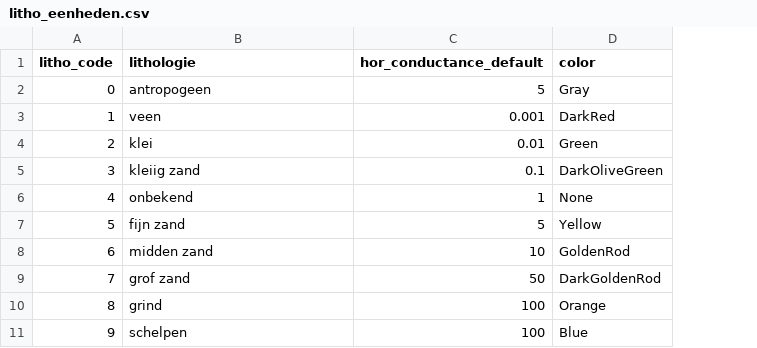
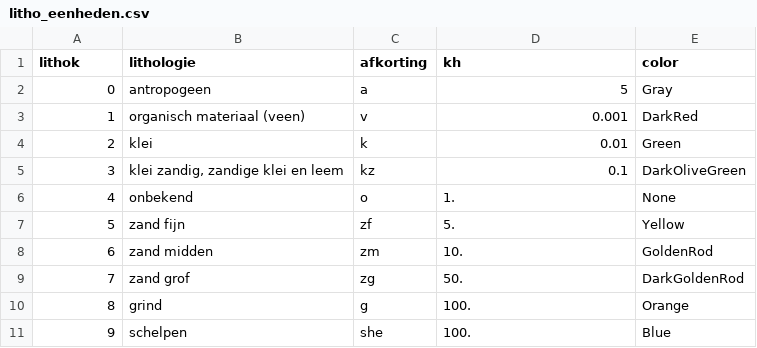
Before and after one commit to gwmod/nlmod, a CSV file: nlmod/data/geotop/litho_eenheden.csv, drawn as a sheet; addresses are those after the commit; the diff names each change by its address in the sheet, - before the commit and + after, or states it on an @@ line.

Commit message:
Improve geotop.py and add a notebook

```diff
--- a/nlmod/data/geotop/litho_eenheden.csv
+++ b/nlmod/data/geotop/litho_eenheden.csv
+column C (afkorting), rows 2-11: a | v | k | kz | o | zf | zm | zg | g | she
-A1: litho_code
+A1: lithok
-D1: hor_conductance_default
+D1: kh
-B3 (lithologie): veen
+B3 (lithologie): organisch materiaal (veen)
-B5 (lithologie): kleiig zand
+B5 (lithologie): klei zandig, zandige klei en leem
-D6 (kh): 1
+D6 (kh): 1.
-B7 (lithologie): fijn zand
+B7 (lithologie): zand fijn
-D7 (kh): 5
+D7 (kh): 5.
-B8 (lithologie): midden zand
+B8 (lithologie): zand midden
-D8 (kh): 10
+D8 (kh): 10.
-B9 (lithologie): grof zand
+B9 (lithologie): zand grof
-D9 (kh): 50
+D9 (kh): 50.
-D10:D11 (kh): 100
+D10:D11 (kh): 100.
```
Also changed, not shown: 5 other files.
